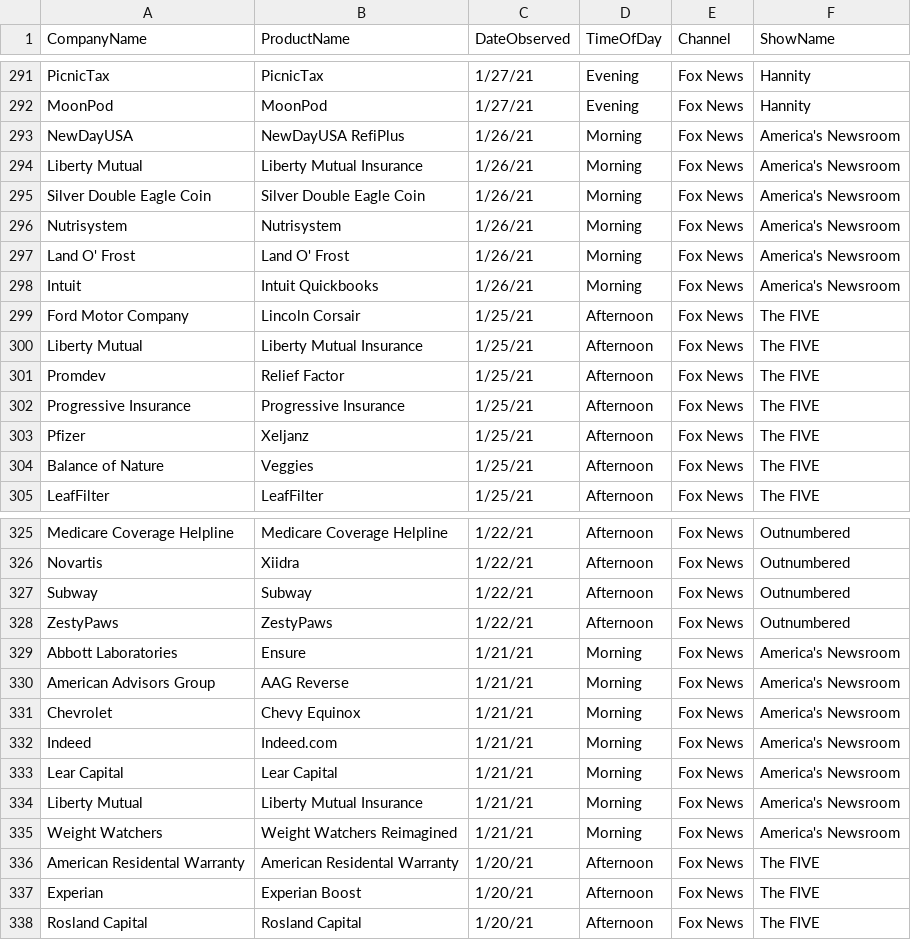
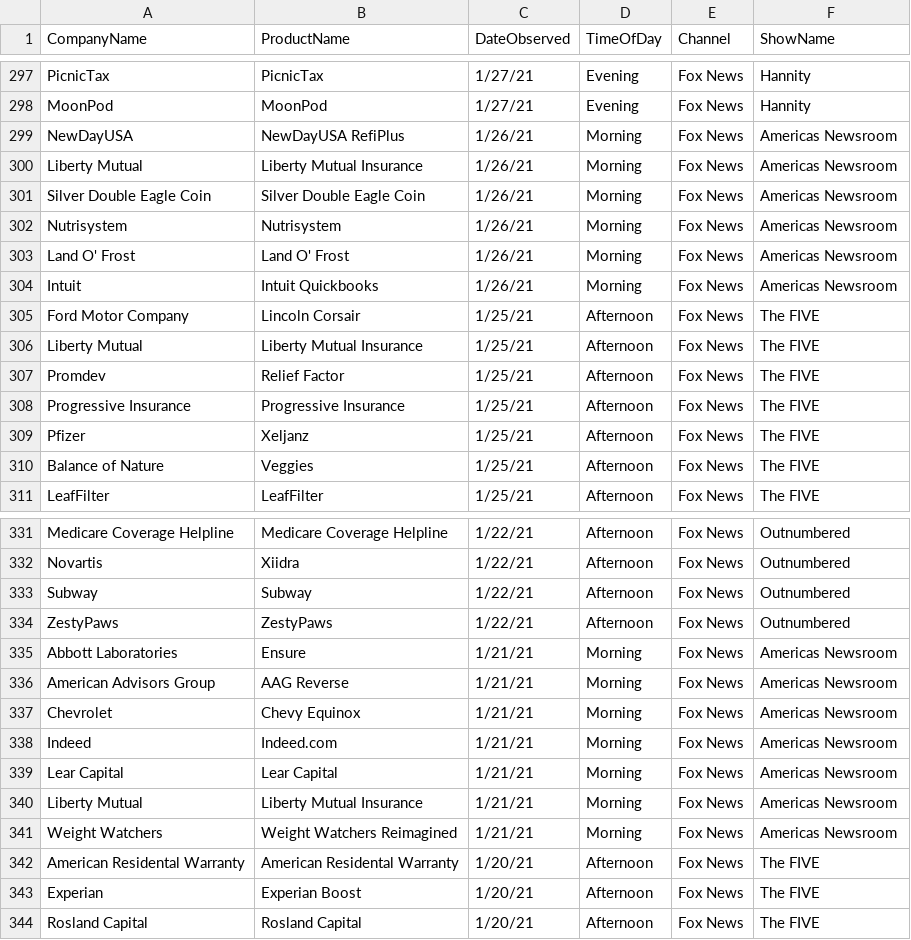
Before and after one commit to whoadvertiseson/whoadvertiseson, a CSV file: FoxNews/FoxNewsChannel_ObservedAdvertisements.csv, drawn as a sheet; only a part is shown, gaps mark what is left out; the diff covers the shown part only.

```diff
--- a/FoxNews/FoxNewsChannel_ObservedAdvertisements.csv
+++ b/FoxNews/FoxNewsChannel_ObservedAdvertisements.csv
@@ -292,8 +298,8 @@ PicnicTax,PicnicTax,1/27/21,Evening,Fox News,Hannity
 MoonPod,MoonPod,1/27/21,Evening,Fox News,Hannity
-NewDayUSA,NewDayUSA RefiPlus,1/26/21,Morning,Fox News,America's Newsroom
-Liberty Mutual,Liberty Mutual Insurance,1/26/21,Morning,Fox News,America's Newsroom
-Silver Double Eagle Coin,Silver Double Eagle Coin,1/26/21,Morning,Fox News,America's Newsroom
-Nutrisystem,Nutrisystem,1/26/21,Morning,Fox News,America's Newsroom
-Land O' Frost,Land O' Frost,1/26/21,Morning,Fox News,America's Newsroom
-Intuit,Intuit Quickbooks,1/26/21,Morning,Fox News,America's Newsroom
+NewDayUSA,NewDayUSA RefiPlus,1/26/21,Morning,Fox News,Americas Newsroom
+Liberty Mutual,Liberty Mutual Insurance,1/26/21,Morning,Fox News,Americas Newsroom
+Silver Double Eagle Coin,Silver Double Eagle Coin,1/26/21,Morning,Fox News,Americas Newsroom
+Nutrisystem,Nutrisystem,1/26/21,Morning,Fox News,Americas Newsroom
+Land O' Frost,Land O' Frost,1/26/21,Morning,Fox News,Americas Newsroom
+Intuit,Intuit Quickbooks,1/26/21,Morning,Fox News,Americas Newsroom
 Ford Motor Company,Lincoln Corsair,1/25/21,Afternoon,Fox News,The FIVE
@@ -328,9 +334,9 @@ Subway,Subway,1/22/21,Afternoon,Fox News,Outnumbered
 ZestyPaws,ZestyPaws,1/22/21,Afternoon,Fox News,Outnumbered
-Abbott Laboratories ,Ensure,1/21/21,Morning,Fox News,America's Newsroom
-American Advisors Group,AAG Reverse ,1/21/21,Morning,Fox News,America's Newsroom
-Chevrolet,Chevy Equinox,1/21/21,Morning,Fox News,America's Newsroom
-Indeed,Indeed.com,1/21/21,Morning,Fox News,America's Newsroom
-Lear Capital,Lear Capital,1/21/21,Morning,Fox News,America's Newsroom
-Liberty Mutual,Liberty Mutual Insurance,1/21/21,Morning,Fox News,America's Newsroom
-Weight Watchers,Weight Watchers Reimagined,1/21/21,Morning,Fox News,America's Newsroom
+Abbott Laboratories ,Ensure,1/21/21,Morning,Fox News,Americas Newsroom
+American Advisors Group,AAG Reverse ,1/21/21,Morning,Fox News,Americas Newsroom
+Chevrolet,Chevy Equinox,1/21/21,Morning,Fox News,Americas Newsroom
+Indeed,Indeed.com,1/21/21,Morning,Fox News,Americas Newsroom
+Lear Capital,Lear Capital,1/21/21,Morning,Fox News,Americas Newsroom
+Liberty Mutual,Liberty Mutual Insurance,1/21/21,Morning,Fox News,Americas Newsroom
+Weight Watchers,Weight Watchers Reimagined,1/21/21,Morning,Fox News,Americas Newsroom
 American Residental Warranty,American Residental Warranty,1/20/21,Afternoon,Fox News,The FIVE
```
Also changed, not shown: 6 added rows and 27 edited cells elsewhere in this file, FoxNews/FoxNewsChannel_RecentTopAdvertisers.csv, 1 other file.
